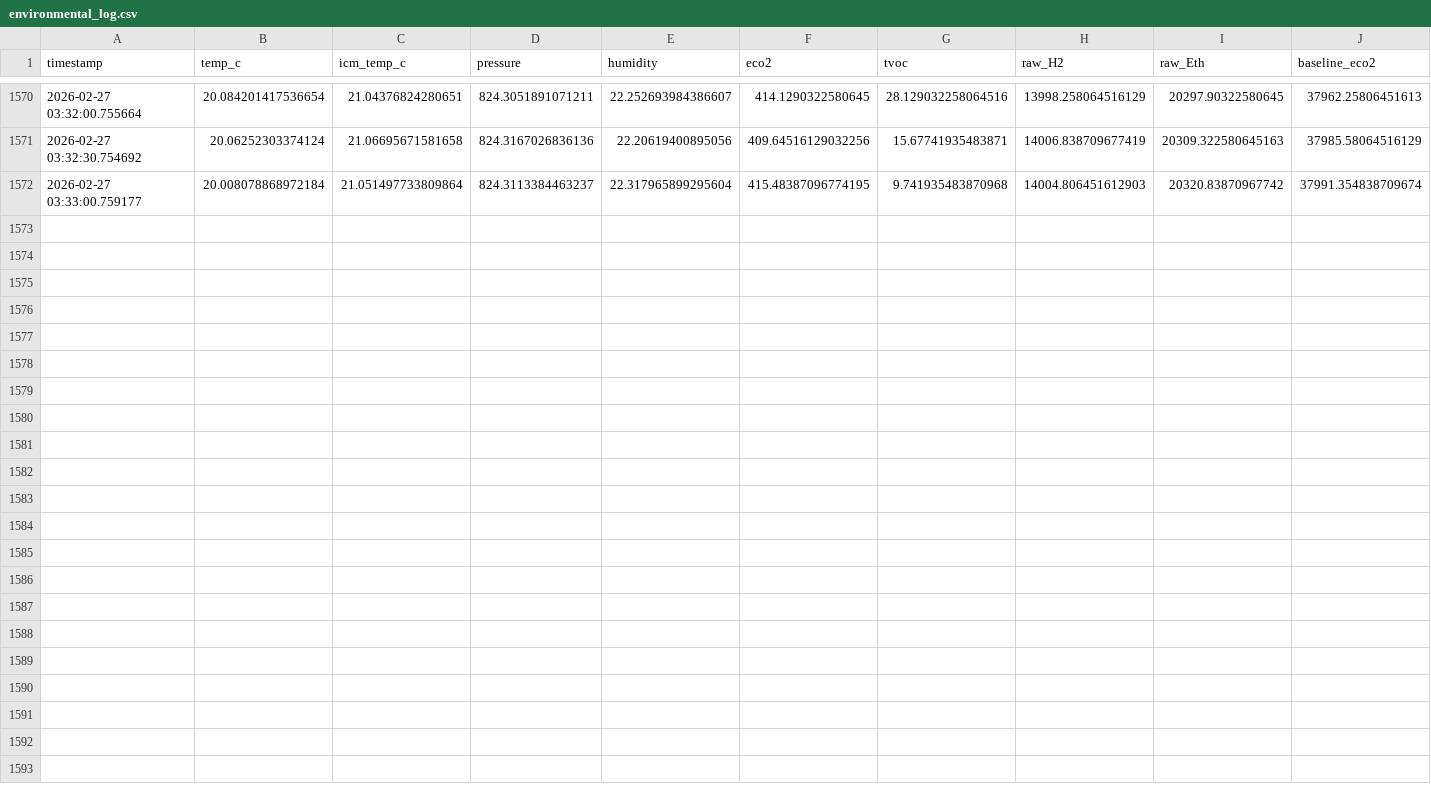
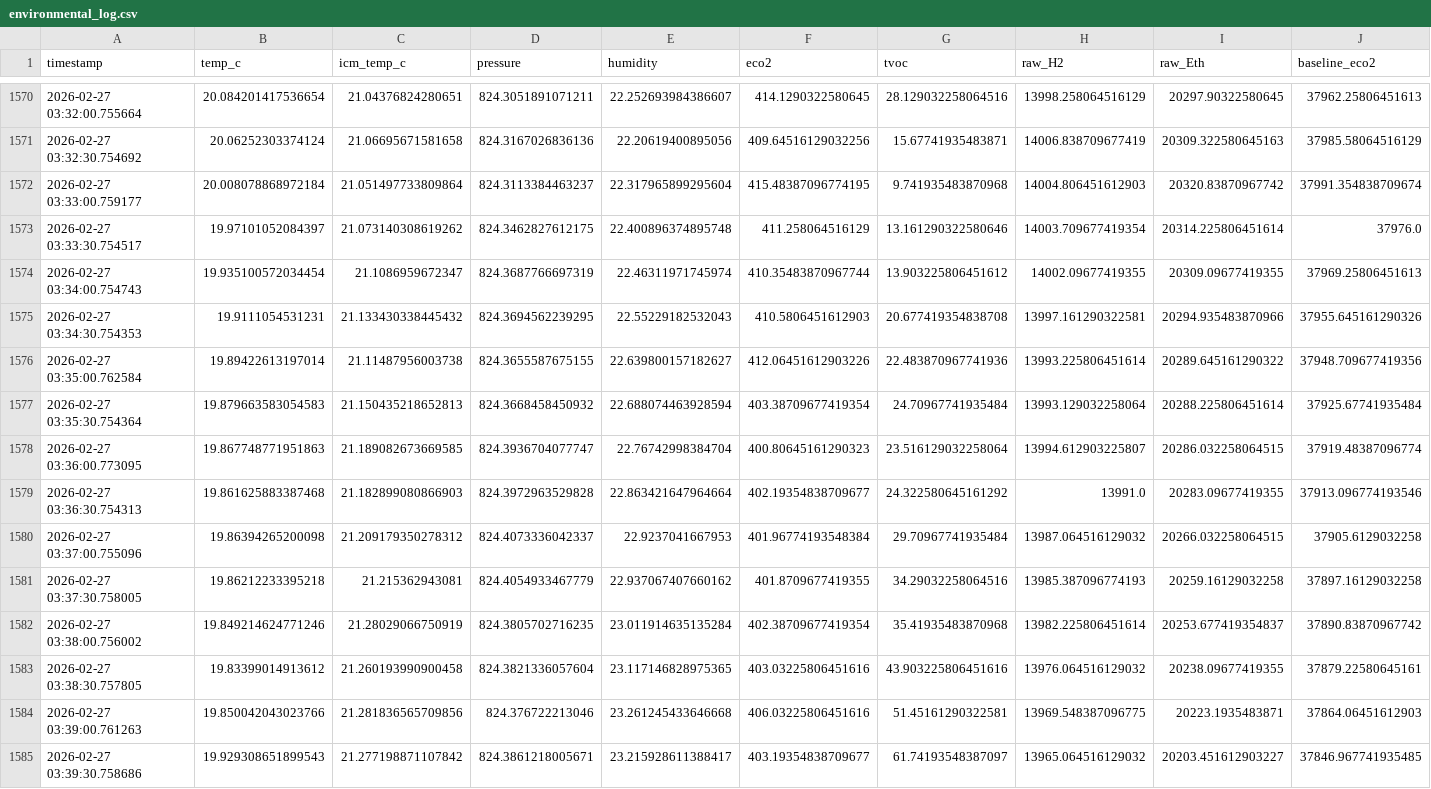
Before and after one commit to jettbrister/RPi_Sensors, a CSV file: environmental_log.csv, drawn as a sheet; only a part is shown, gaps mark what is left out; rows hold the shown columns only; the diff names each change by its address in the sheet, - before the commit and + after, or states it on an @@ line.

Commit message:
pull logs

```diff
--- a/environmental_log.csv
+++ b/environmental_log.csv
+row 1573: 2026-02-27 03:33:30.754517 | 19.97101052084397 | 21.073140308619262 | 824.3462827612175 | 22.400896374895748 | 411.258064516129 | 13.161290322580646 | 14003.709677419354 | 20314.225806451614 | 37976.0
+row 1574: 2026-02-27 03:34:00.754743 | 19.935100572034454 | 21.1086959672347 | 824.3687766697319 | 22.46311971745974 | 410.35483870967744 | 13.903225806451612 | 14002.09677419355 | 20309.09677419355 | 37969.25806451613
+row 1575: 2026-02-27 03:34:30.754353 | 19.9111054531231 | 21.133430338445432 | 824.3694562239295 | 22.55229182532043 | 410.5806451612903 | 20.677419354838708 | 13997.161290322581 | 20294.935483870966 | 37955.645161290326
+row 1576: 2026-02-27 03:35:00.762584 | 19.89422613197014 | 21.11487956003738 | 824.3655587675155 | 22.639800157182627 | 412.06451612903226 | 22.483870967741936 | 13993.225806451614 | 20289.645161290322 | 37948.709677419356
+row 1577: 2026-02-27 03:35:30.754364 | 19.879663583054583 | 21.150435218652813 | 824.3668458450932 | 22.688074463928594 | 403.38709677419354 | 24.70967741935484 | 13993.129032258064 | 20288.225806451614 | 37925.67741935484
+row 1578: 2026-02-27 03:36:00.773095 | 19.867748771951863 | 21.189082673669585 | 824.3936704077747 | 22.76742998384704 | 400.80645161290323 | 23.516129032258064 | 13994.612903225807 | 20286.032258064515 | 37919.48387096774
+row 1579: 2026-02-27 03:36:30.754313 | 19.861625883387468 | 21.182899080866903 | 824.3972963529828 | 22.863421647964664 | 402.19354838709677 | 24.322580645161292 | 13991.0 | 20283.09677419355 | 37913.096774193546
+row 1580: 2026-02-27 03:37:00.755096 | 19.86394265200098 | 21.209179350278312 | 824.4073336042337 | 22.9237041667953 | 401.96774193548384 | 29.70967741935484 | 13987.064516129032 | 20266.032258064515 | 37905.6129032258
+row 1581: 2026-02-27 03:37:30.758005 | 19.86212233395218 | 21.215362943081 | 824.4054933467779 | 22.937067407660162 | 401.8709677419355 | 34.29032258064516 | 13985.387096774193 | 20259.16129032258 | 37897.16129032258
+row 1582: 2026-02-27 03:38:00.756002 | 19.849214624771246 | 21.28029066750919 | 824.3805702716235 | 23.011914635135284 | 402.38709677419354 | 35.41935483870968 | 13982.225806451614 | 20253.677419354837 | 37890.83870967742
+row 1583: 2026-02-27 03:38:30.757805 | 19.83399014913612 | 21.260193990900458 | 824.3821336057604 | 23.117146828975365 | 403.03225806451616 | 43.903225806451616 | 13976.064516129032 | 20238.09677419355 | 37879.22580645161
+row 1584: 2026-02-27 03:39:00.761263 | 19.850042043023766 | 21.281836565709856 | 824.376722213046 | 23.261245433646668 | 406.03225806451616 | 51.45161290322581 | 13969.548387096775 | 20223.1935483871 | 37864.06451612903
+row 1585: 2026-02-27 03:39:30.758686 | 19.929308651899543 | 21.277198871107842 | 824.3861218005671 | 23.215928611388417 | 403.19354838709677 | 61.74193548387097 | 13965.064516129032 | 20203.451612903227 | 37846.967741935485
```
